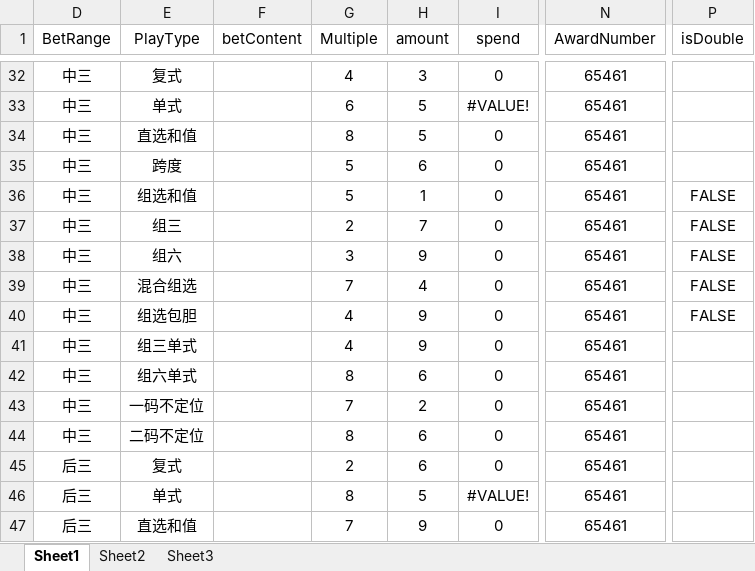
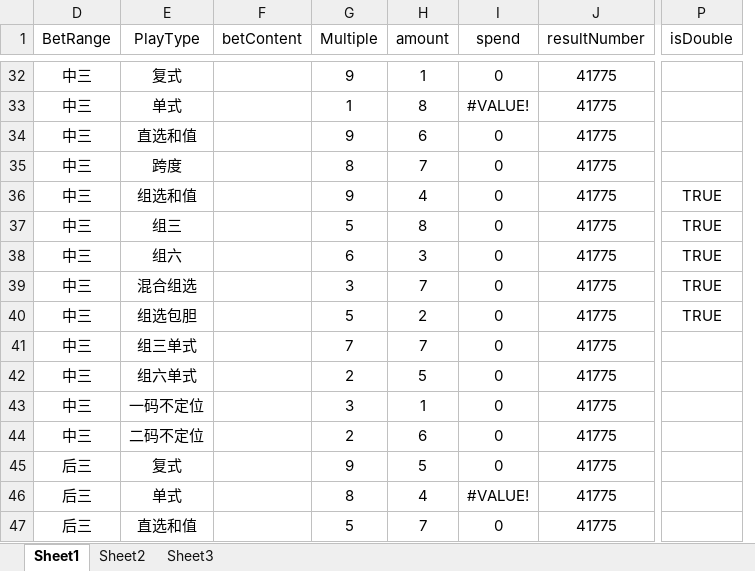
Before and after one commit to ShmilyNan/WorkDocumentOfMe, an Excel workbook: BetDatas.xlsm, sheet Sheet1, drawn as a sheet; only a part is shown, gaps mark what is left out; values as stored, in another font and other column widths than the file's, no borders; removed rows and columns are numbered as before the commit, all else as after; the diff covers the shown part only; the diff names each change by its address in the sheet, - before the commit and + after, or states it on an @@ line.

```diff
--- a/BetDatas.xlsm (sheet Sheet1)
+++ b/BetDatas.xlsm (sheet Sheet1)
+column J (resultNumber), rows 32-47: all 41775
-column N (AwardNumber), rows 32-47: all 65461
-G32 (Multiple): 4
+G32 (Multiple): 9
-H32 (amount): 3
+H32 (amount): 1
-G33 (Multiple): 6
+G33 (Multiple): 1
-H33 (amount): 5
+H33 (amount): 8
-G34 (Multiple): 8
+G34 (Multiple): 9
-H34 (amount): 5
+H34 (amount): 6
-G35 (Multiple): 5
+G35 (Multiple): 8
-H35 (amount): 6
+H35 (amount): 7
-G36 (Multiple): 5
+G36 (Multiple): 9
-H36 (amount): 1
+H36 (amount): 4
-P36:P40 (isDouble): FALSE
+P36:P40 (isDouble): TRUE
-G37 (Multiple): 2
+G37 (Multiple): 5
-H37 (amount): 7
+H37 (amount): 8
-G38 (Multiple): 3
+G38 (Multiple): 6
-H38 (amount): 9
+H38 (amount): 3
-G39 (Multiple): 7
+G39 (Multiple): 3
-H39 (amount): 4
+H39 (amount): 7
-G40 (Multiple): 4
+G40 (Multiple): 5
-H40 (amount): 9
+H40 (amount): 2
-G41 (Multiple): 4
+G41 (Multiple): 7
-H41 (amount): 9
+H41 (amount): 7
-G42 (Multiple): 8
+G42 (Multiple): 2
-H42 (amount): 6
+H42 (amount): 5
-G43 (Multiple): 7
+G43 (Multiple): 3
-H43 (amount): 2
+H43 (amount): 1
-G44 (Multiple): 8
+G44 (Multiple): 2
-G45 (Multiple): 2
+G45 (Multiple): 9
-H45 (amount): 6
+H45 (amount): 5
-H46 (amount): 5
+H46 (amount): 4
-G47 (Multiple): 7
+G47 (Multiple): 5
-H47 (amount): 9
+H47 (amount): 7
```
Also changed, not shown: 134 edited cells elsewhere in this sheet, sheet Sheet2, sheet Sheet3, formulas that keep their value.
